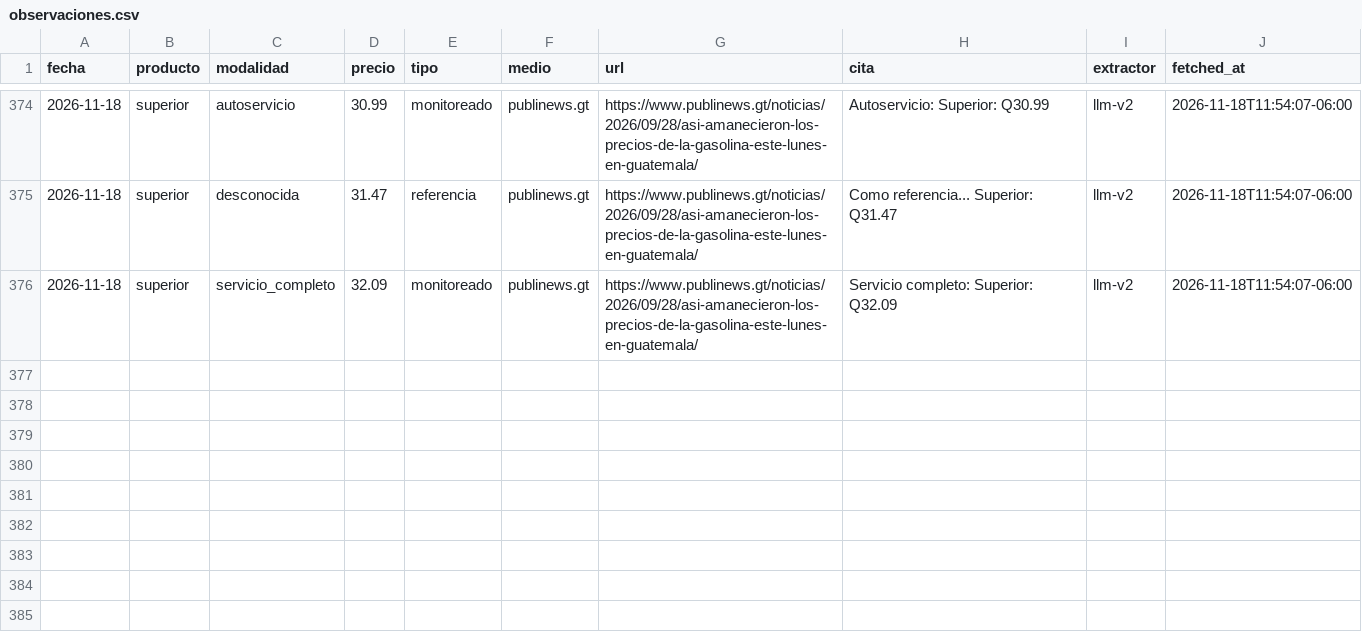
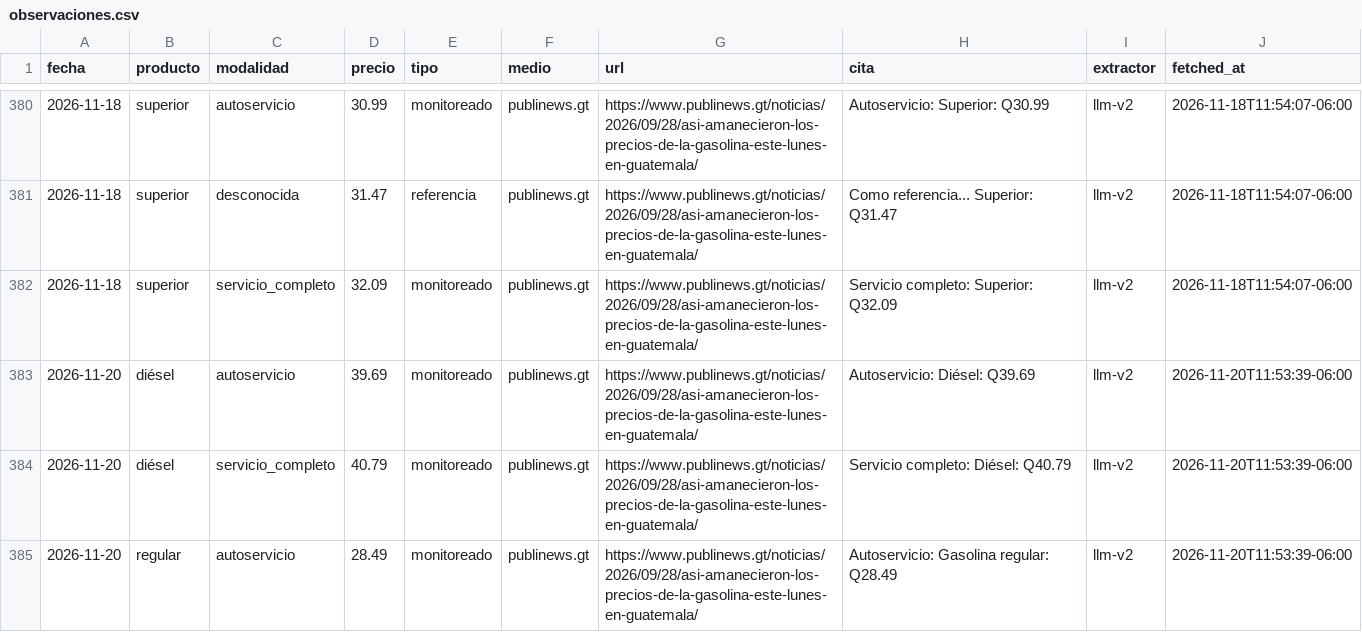
Before and after one commit to yartoorsdar/gasolina-gt, a CSV file: data/db/observaciones.csv, drawn as a sheet; only a part is shown, gaps mark what is left out; the diff covers the shown part only.

```diff
--- a/data/db/observaciones.csv
+++ b/data/db/observaciones.csv
@@ -376 +382,4 @@ fecha,producto,modalidad,precio,tipo,medio,url,cita,extractor,fetched_at
 2026-11-18,superior,servicio_completo,32.09,monitoreado,publinews.gt,https://www.publinews.gt/noticias/2026/09/28/asi-amanecieron-los-precios-de-la-gasolina-este-lunes-en-guatemala/,Servicio completo: Superior: Q32.09,llm-v2,2026-11-18T11:54:07-06:00
+2026-11-20,diésel,autoservicio,39.69,monitoreado,publinews.gt,https://www.publinews.gt/noticias/2026/09/28/asi-amanecieron-los-precios-de-la-gasolina-este-lunes-en-guatemala/,Autoservicio: Diésel: Q39.69,llm-v2,2026-11-20T11:53:39-06:00
+2026-11-20,diésel,servicio_completo,40.79,monitoreado,publinews.gt,https://www.publinews.gt/noticias/2026/09/28/asi-amanecieron-los-precios-de-la-gasolina-este-lunes-en-guatemala/,Servicio completo: Diésel: Q40.79,llm-v2,2026-11-20T11:53:39-06:00
+2026-11-20,regular,autoservicio,28.49,monitoreado,publinews.gt,https://www.publinews.gt/noticias/2026/09/28/asi-amanecieron-los-precios-de-la-gasolina-este-lunes-en-guatemala/,Autoservicio: Gasolina regular: Q28.49,llm-v2,2026-11-20T11:53:39-06:00
```
Also changed, not shown: 9 added rows elsewhere in this file, data/db/articulos.csv, data/db/consenso.csv, 5 other files.
